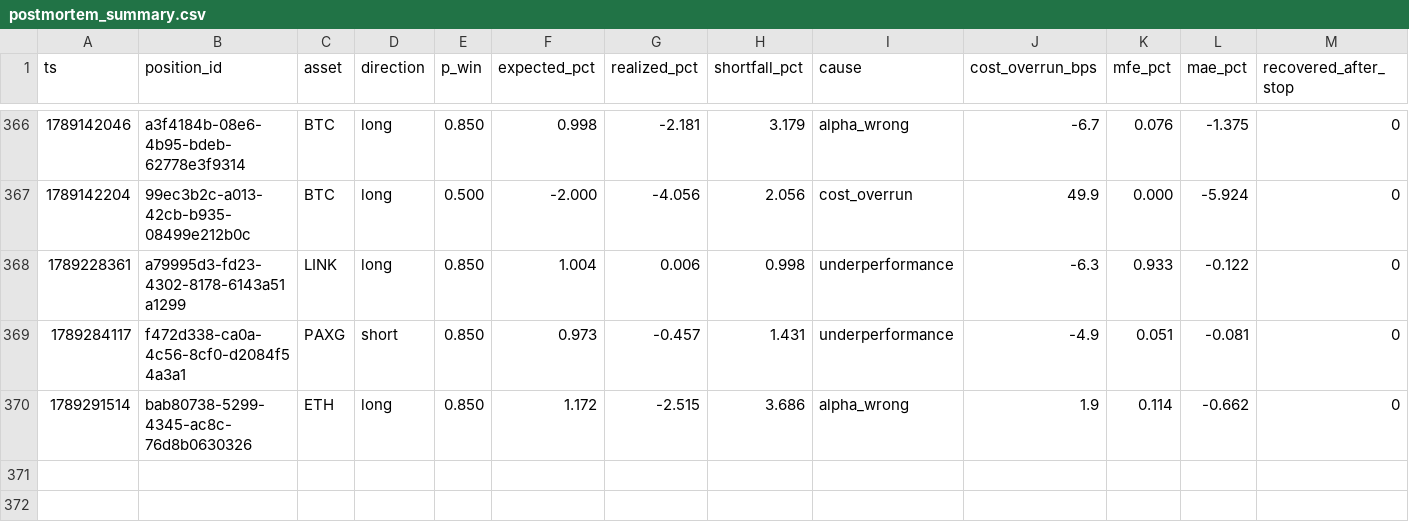
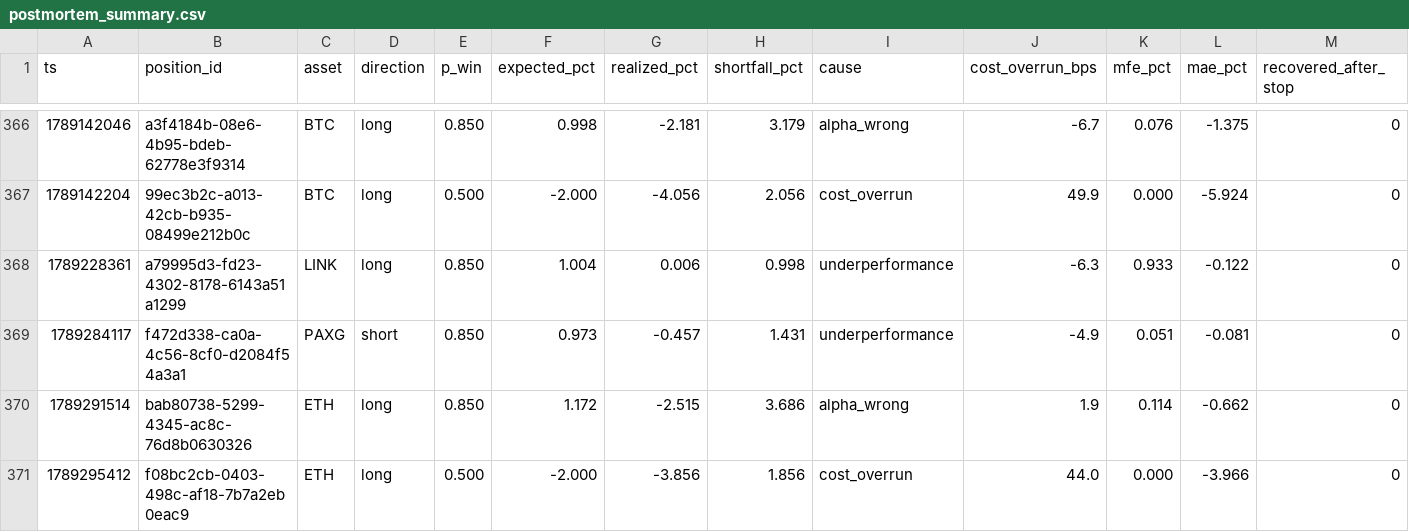
Before and after one commit to jrigoni35-gif/liquiditybot_ab, a CSV file: sessions/pc-live/postmortem_summary.csv, drawn as a sheet; only a part is shown, gaps mark what is left out; rows hold the shown columns only; the diff names each change by its address in the sheet, - before the commit and + after, or states it on an @@ line.

```diff
--- a/sessions/pc-live/postmortem_summary.csv
+++ b/sessions/pc-live/postmortem_summary.csv
+row 371: 1789295412 | f08bc2cb-0403-498c-af18-7b7a2eb0eac9 | ETH | long | 0.500 | -2.000 | -3.856 | 1.856 | cost_overrun | 44.0 | 0.000 | -3.966 | 0
```
Also changed, not shown: sessions/pc-live/fills.csv, 5 other files.
